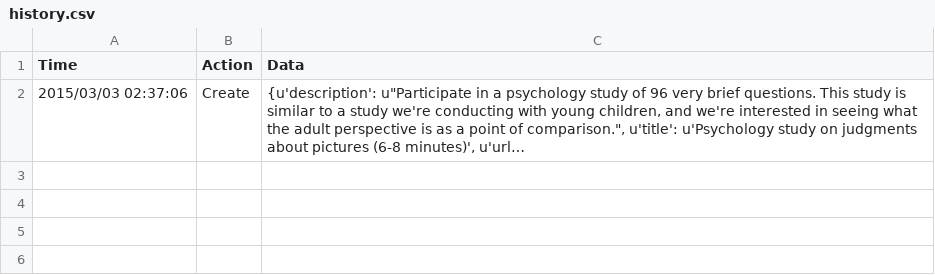
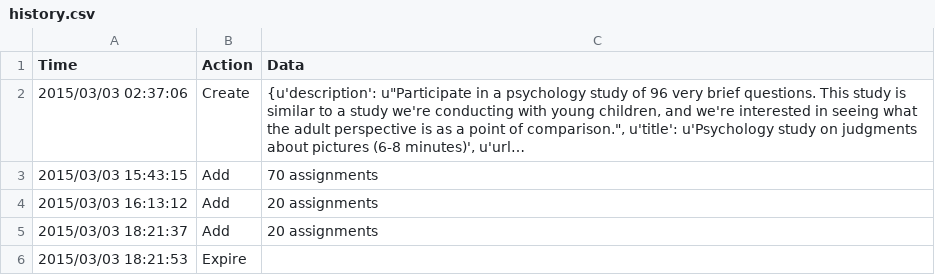
Before and after one commit to kgweisman/bi2a-adults, a CSV file: turk/run-us_01/history.csv, drawn as a sheet; long unchanged cells end in …; the diff names each change by its address in the sheet, - before the commit and + after, or states it on an @@ line.

```diff
--- a/turk/run-us_01/history.csv
+++ b/turk/run-us_01/history.csv
+row 3: 2015/03/03 15:43:15 | Add | 70 assignments
+row 4: 2015/03/03 16:13:12 | Add | 20 assignments
+row 5: 2015/03/03 18:21:37 | Add | 20 assignments
+row 6: 2015/03/03 18:21:53 | Expire
```
Also changed, not shown: turk/run-india_01/history.csv.
